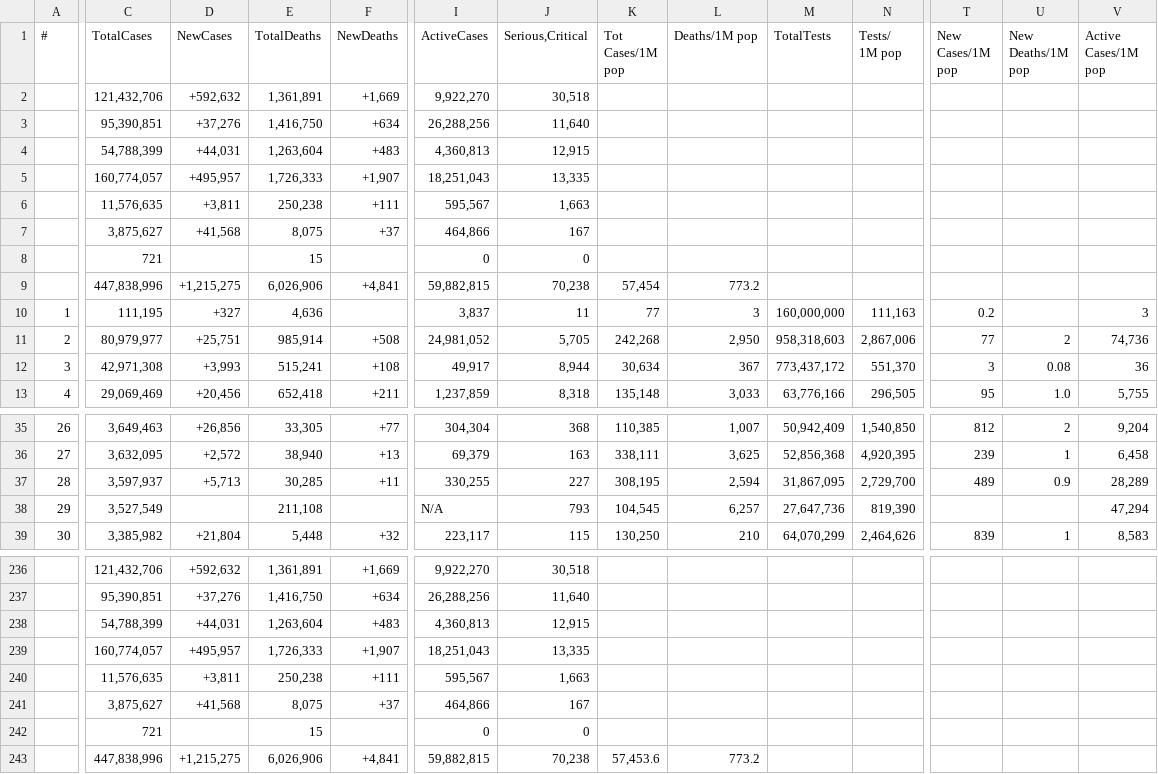
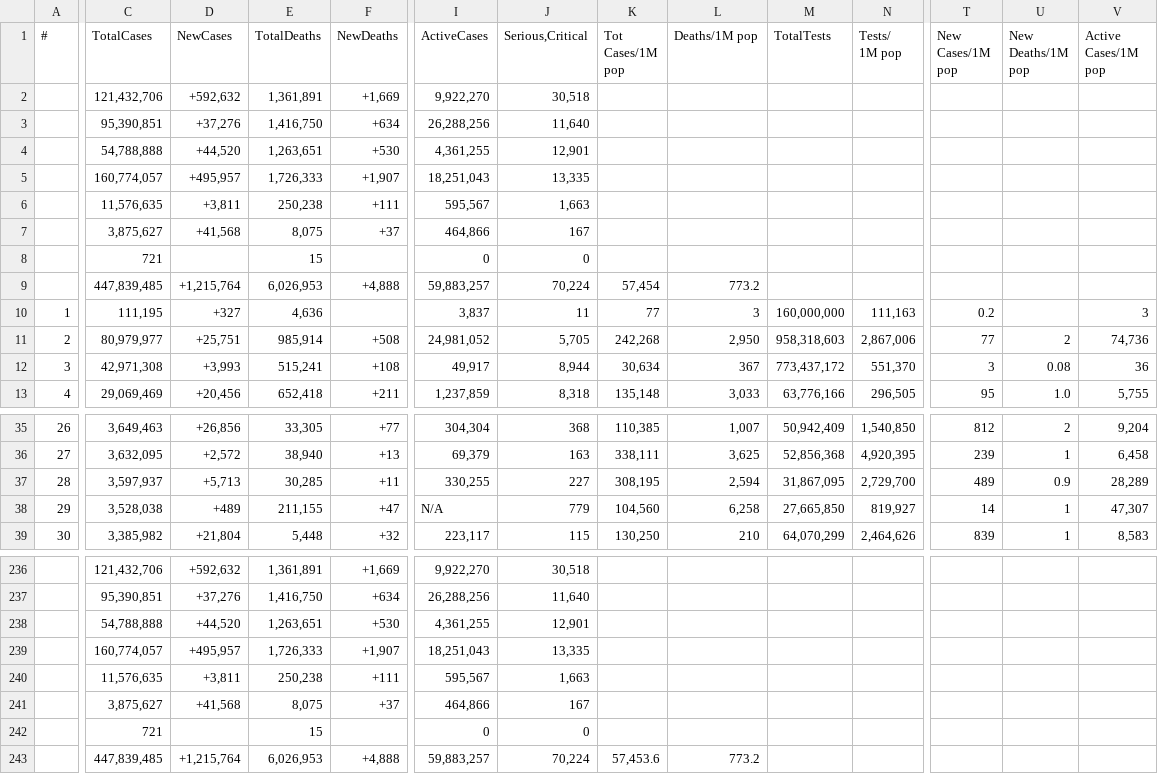
Before and after one commit to Covid-Data-API/Worldometer-Covid-Data-API, a CSV file: Table2.csv, drawn as a sheet; only a part is shown, gaps mark what is left out; removed rows and columns are numbered as before the commit, all else as after; rows hold the shown columns only; the diff names each change by its address in the sheet, - before the commit and + after, or states it on an @@ line.

```diff
--- a/Table2.csv
+++ b/Table2.csv
-row 4:  | 54,788,399 | +44,031 | 1,263,604 | +483 | 4,360,813 | 12,915
+row 4:  | 54,788,888 | +44,520 | 1,263,651 | +530 | 4,361,255 | 12,901
-C9 (TotalCases): 447,838,996
+C9 (TotalCases): 447,839,485
-D9 (NewCases): +1,215,275
+D9 (NewCases): +1,215,764
-E9 (TotalDeaths): 6,026,906
+E9 (TotalDeaths): 6,026,953
-F9 (NewDeaths): +4,841
+F9 (NewDeaths): +4,888
-I9 (ActiveCases): 59,882,815
+I9 (ActiveCases): 59,883,257
-J9 (Serious,Critical): 70,238
+J9 (Serious,Critical): 70,224
-C38 (TotalCases): 3,527,549
+C38 (TotalCases): 3,528,038
-D38 (NewCases): (empty)
+D38 (NewCases): +489
-E38 (TotalDeaths): 211,108
+E38 (TotalDeaths): 211,155
-F38 (NewDeaths): (empty)
+F38 (NewDeaths): +47
-J38 (Serious,Critical): 793
+J38 (Serious,Critical): 779
-K38 (Tot Cases/1M pop): 104,545
+K38 (Tot Cases/1M pop): 104,560
-L38 (Deaths/1M pop): 6,257
+L38 (Deaths/1M pop): 6,258
-M38 (TotalTests): 27,647,736
+M38 (TotalTests): 27,665,850
-N38 (Tests/ 1M pop): 819,390
+N38 (Tests/ 1M pop): 819,927
-T38 (New Cases/1M pop): (empty)
+T38 (New Cases/1M pop): 14
-U38 (New Deaths/1M pop): (empty)
+U38 (New Deaths/1M pop): 1
-V38 (Active Cases/1M pop): 47,294
+V38 (Active Cases/1M pop): 47,307
-row 238:  | 54,788,399 | +44,031 | 1,263,604 | +483 | 4,360,813 | 12,915
+row 238:  | 54,788,888 | +44,520 | 1,263,651 | +530 | 4,361,255 | 12,901
-C243 (TotalCases): 447,838,996
+C243 (TotalCases): 447,839,485
-D243 (NewCases): +1,215,275
+D243 (NewCases): +1,215,764
-E243 (TotalDeaths): 6,026,906
+E243 (TotalDeaths): 6,026,953
-F243 (NewDeaths): +4,841
+F243 (NewDeaths): +4,888
-I243 (ActiveCases): 59,882,815
+I243 (ActiveCases): 59,883,257
-J243 (Serious,Critical): 70,238
+J243 (Serious,Critical): 70,224
```
Also changed, not shown: Table1.csv.
